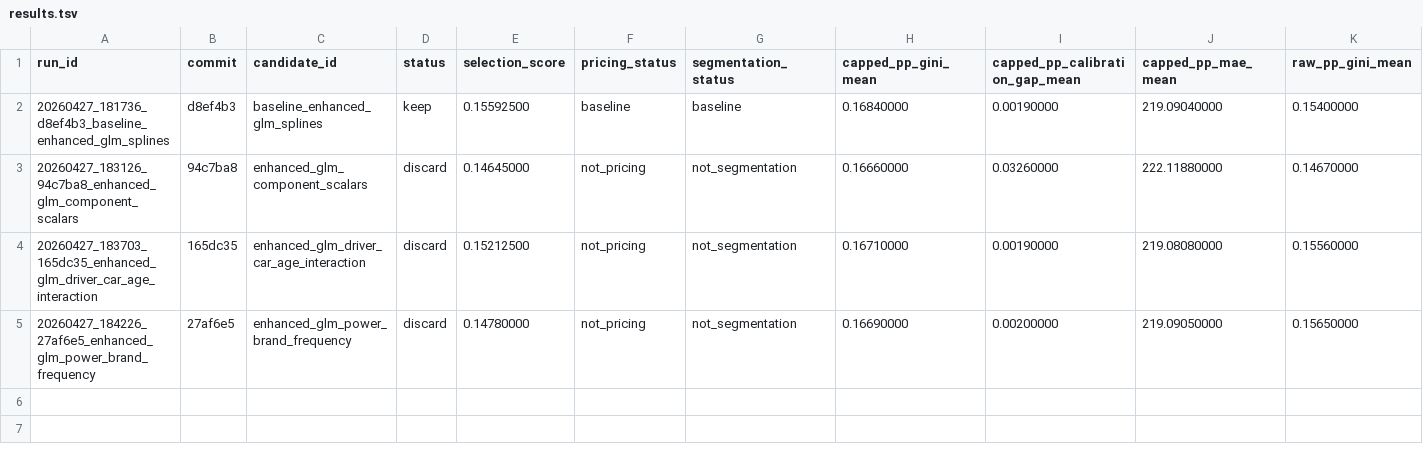
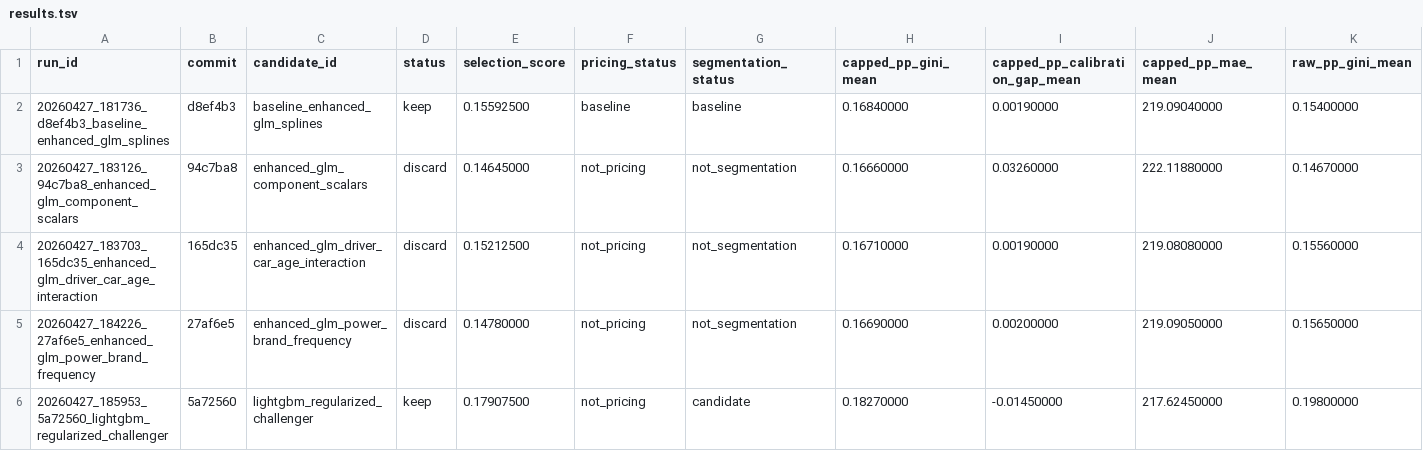
Before and after one commit to chriscarlton5/freMTPL_GLM, a TSV file: autoresearch/evidence/results.tsv, drawn as a sheet; only a part is shown; rows hold the shown columns only; the diff names each change by its address in the sheet, - before the commit and + after, or states it on an @@ line.

Commit message:
Log regularized LightGBM champion

```diff
--- a/autoresearch/evidence/results.tsv
+++ b/autoresearch/evidence/results.tsv
+row 6: 20260427_185953_5a72560_lightgbm_regularized_challenger | 5a72560 | lightgbm_regularized_challenger | keep | 0.17907500 | not_pricing | candidate | 0.18270000 | -0.01450000 | 217.62450000 | 0.19800000
```
Also changed, not shown: 6 other files.
